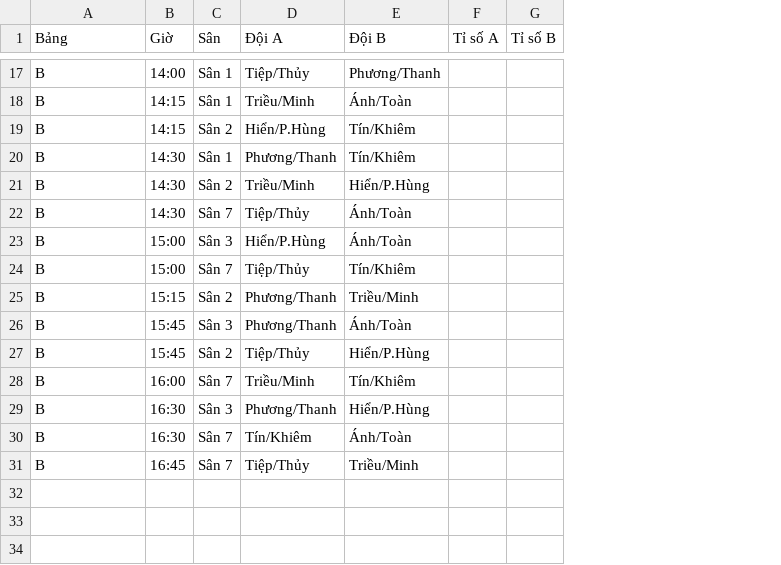
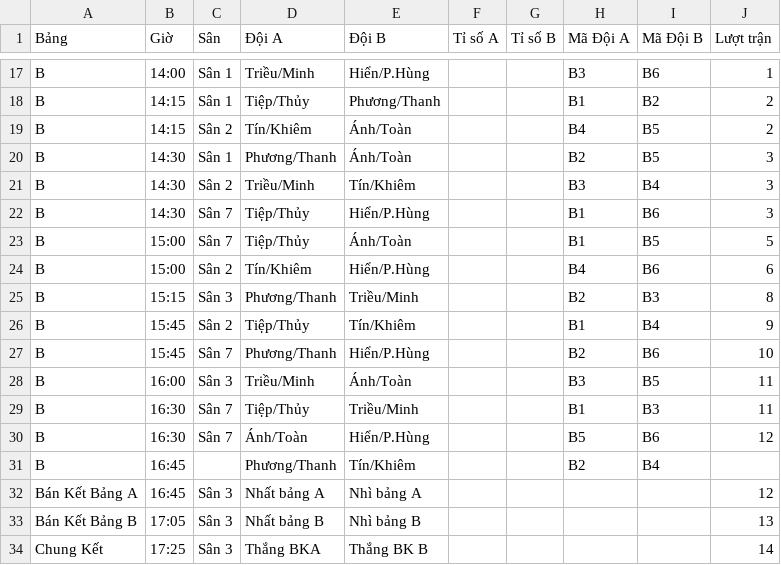
Before and after one commit to cqtin2024/pickleball, a CSV file: data/CalendarRound.csv, drawn as a sheet; only a part is shown, gaps mark what is left out; removed rows and columns are numbered as before the commit, all else as after; the diff covers the shown part only; the diff names each change by its address in the sheet, - before the commit and + after, or states it on an @@ line.

```diff
--- a/data/CalendarRound.csv
+++ b/data/CalendarRound.csv
+column H (Mã Đội A), rows 17-29: B3 | B1 | B4 | B2 | B3 | B1 | B1 | B4 | B2 | B1 | B2 | B3 | B1
+column I (Mã Đội B), rows 17-29: B6 | B2 | B5 | B5 | B4 | B6 | B5 | B6 | B3 | B4 | B6 | B5 | B3
+column J (Lượt trận), rows 17-29: 1 | 2 | 2 | 3 | 3 | 3 | 5 | 6 | 8 | 9 | 10 | 11 | 11
-D17 (Đội A): Tiệp/Thủy
+D17 (Đội A): Triều/Minh
-E17 (Đội B): Phương/Thanh
+E17 (Đội B): Hiển/P.Hùng
-D18 (Đội A): Triều/Minh
+D18 (Đội A): Tiệp/Thủy
-E18 (Đội B): Ánh/Toàn
+E18 (Đội B): Phương/Thanh
-D19 (Đội A): Hiển/P.Hùng
+D19 (Đội A): Tín/Khiêm
-E19:E20 (Đội B): Tín/Khiêm
+E19:E20 (Đội B): Ánh/Toàn
-E21 (Đội B): Hiển/P.Hùng
+E21 (Đội B): Tín/Khiêm
-E22 (Đội B): Ánh/Toàn
+E22 (Đội B): Hiển/P.Hùng
-C23 (Sân): Sân 3
+C23 (Sân): Sân 7
-D23 (Đội A): Hiển/P.Hùng
+D23 (Đội A): Tiệp/Thủy
-C24 (Sân): Sân 7
+C24 (Sân): Sân 2
-D24 (Đội A): Tiệp/Thủy
+D24 (Đội A): Tín/Khiêm
-E24 (Đội B): Tín/Khiêm
+E24 (Đội B): Hiển/P.Hùng
-C25 (Sân): Sân 2
+C25 (Sân): Sân 3
-row 26: B | 15:45 | Sân 3 | Phương/Thanh | Ánh/Toàn
-E26 (Đội B): Hiển/P.Hùng
+E26 (Đội B): Tín/Khiêm
-row 28: B | 16:00 | Sân 7 | Triều/Minh | Tín/Khiêm
-B27 (Giờ): 16:30
+B27 (Giờ): 15:45
-C27 (Sân): Sân 3
+C27 (Sân): Sân 7
-B28 (Giờ): 16:30
+B28 (Giờ): 16:00
-C28 (Sân): Sân 7
+C28 (Sân): Sân 3
-D28 (Đội A): Tín/Khiêm
+D28 (Đội A): Triều/Minh
-B29 (Giờ): 16:45
+B29 (Giờ): 16:30
+row 30: B | 16:30 | Sân 7 | Ánh/Toàn | Hiển/P.Hùng |  |  | B5 | B6 | 12
+row 31: B | 16:45 |  | Phương/Thanh | Tín/Khiêm |  |  | B2 | B4
+row 32: Bán Kết Bảng A | 16:45 | Sân 3 | Nhất bảng A | Nhì bảng A |  |  |  |  | 12
+row 33: Bán Kết Bảng B | 17:05 | Sân 3 | Nhất bảng B | Nhì bảng B |  |  |  |  | 13
+row 34: Chung Kết | 17:25 | Sân 3 | Thắng BKA | Thắng BK B |  |  |  |  | 14
```
Also changed, not shown: 28 edited cells elsewhere in this file.
